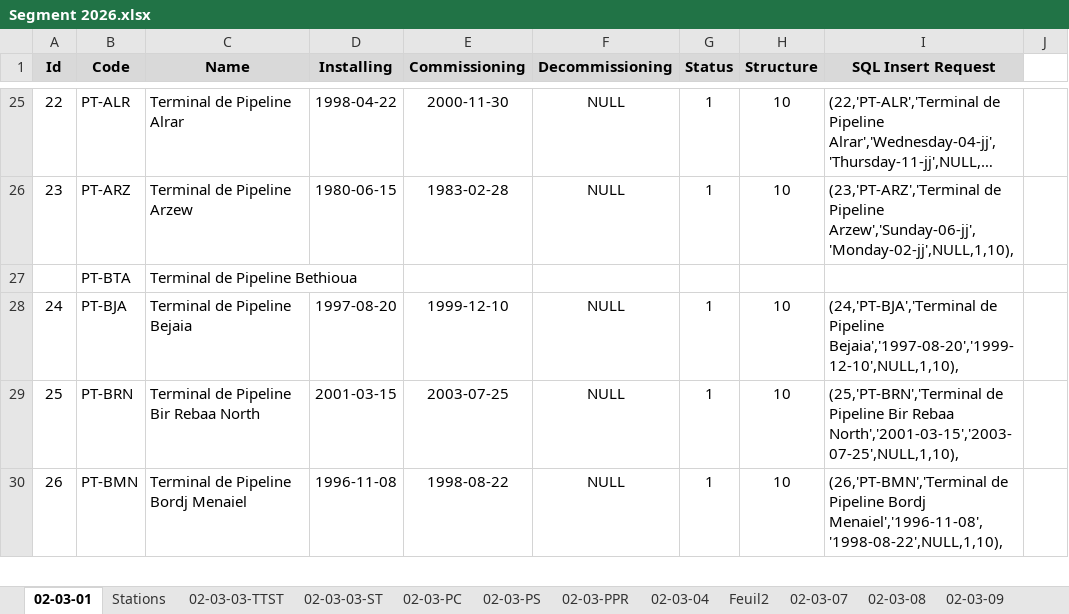
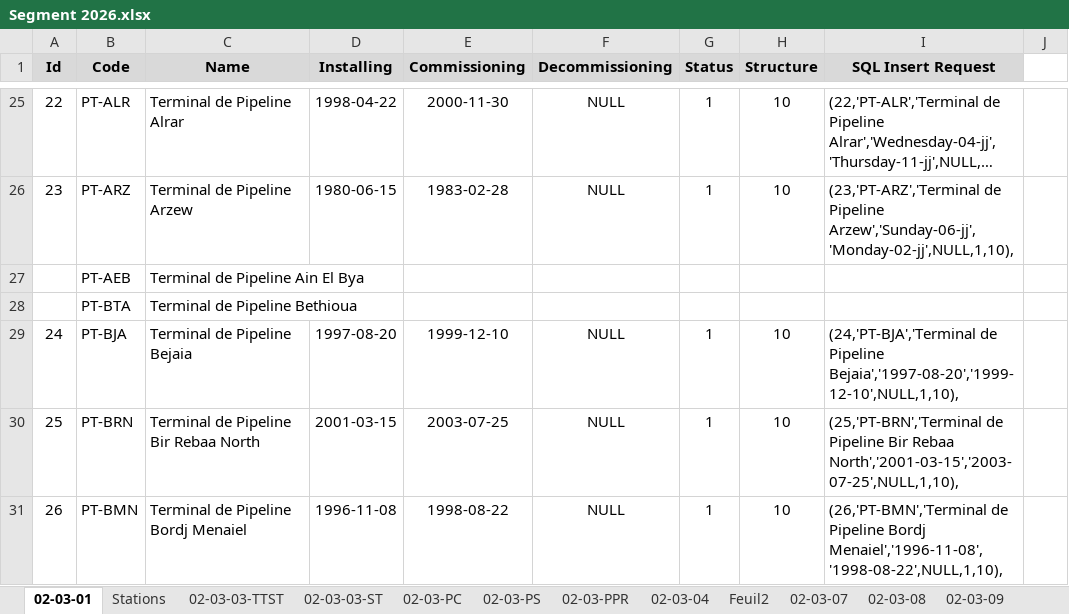
Before and after one commit to CHOUABBIA-AMINE/HyFloAPI, an Excel workbook: src/main/resources/data/Segment 2026.xlsx, sheet 02-03-01, drawn as a sheet; only a part is shown, gaps mark what is left out; long unchanged cells end in …; values as stored, in another font and other column widths than the file's, no borders; the diff names each change by its address in the sheet, - before the commit and + after, or states it on an @@ line.

```diff
--- a/src/main/resources/data/Segment 2026.xlsx (sheet 02-03-01)
+++ b/src/main/resources/data/Segment 2026.xlsx (sheet 02-03-01)
+row 27:  | PT-AEB | Terminal de Pipeline Ain El Bya
```
Also changed, not shown: sheet 02-03-03-TTST, sheet 02-03-09, formulas that keep their value, hidden cells, 1 other file.
